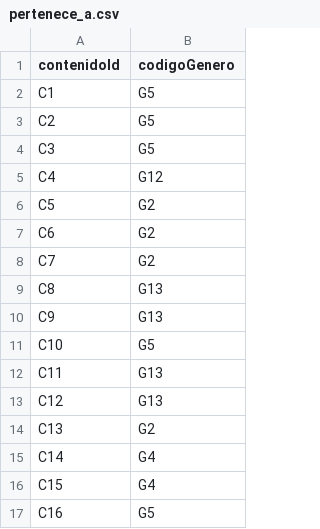
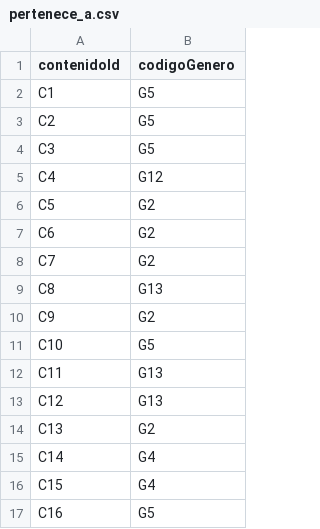
Before and after one commit to juanjo10022006/Practica-Base-de-Datos, a CSV file: CSV/pertenece_a.csv, drawn as a sheet; only a part is shown.

Commit message:
Update pertenece_a.csv

```diff
--- a/CSV/pertenece_a.csv
+++ b/CSV/pertenece_a.csv
@@ -9,3 +9,3 @@ C7,G2
 C8,G13
-C9,G13
+C9,G2
 C10,G5
```
